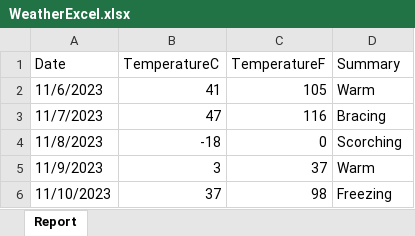
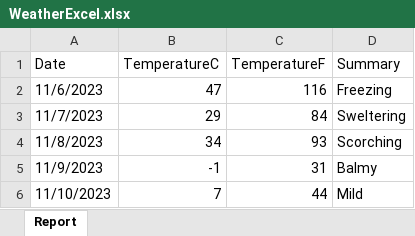
Before and after one commit to mlemniscate/WorkingWithExcelInCSharp, an Excel workbook: ExcelDemoAPI/Files/WeatherExcel.xlsx, sheet Report, drawn as a sheet; values as stored, in another font and other column widths than the file's, no borders; the diff names each change by its address in the sheet, - before the commit and + after, or states it on an @@ line.

Commit message:
write results and return resuts as excel to client

```diff
--- a/ExcelDemoAPI/Files/WeatherExcel.xlsx (sheet Report)
+++ b/ExcelDemoAPI/Files/WeatherExcel.xlsx (sheet Report)
-B2 (TemperatureC): 41
+B2 (TemperatureC): 47
-C2 (TemperatureF): 105
+C2 (TemperatureF): 116
-D2 (Summary): Warm
+D2 (Summary): Freezing
-B3 (TemperatureC): 47
+B3 (TemperatureC): 29
-C3 (TemperatureF): 116
+C3 (TemperatureF): 84
-D3 (Summary): Bracing
+D3 (Summary): Sweltering
-B4 (TemperatureC): -18
+B4 (TemperatureC): 34
-C4 (TemperatureF): 0
+C4 (TemperatureF): 93
-B5 (TemperatureC): 3
+B5 (TemperatureC): -1
-C5 (TemperatureF): 37
+C5 (TemperatureF): 31
-D5 (Summary): Warm
+D5 (Summary): Balmy
-B6 (TemperatureC): 37
+B6 (TemperatureC): 7
-C6 (TemperatureF): 98
+C6 (TemperatureF): 44
-D6 (Summary): Freezing
+D6 (Summary): Mild
```
Also changed, not shown: 1 other file.
